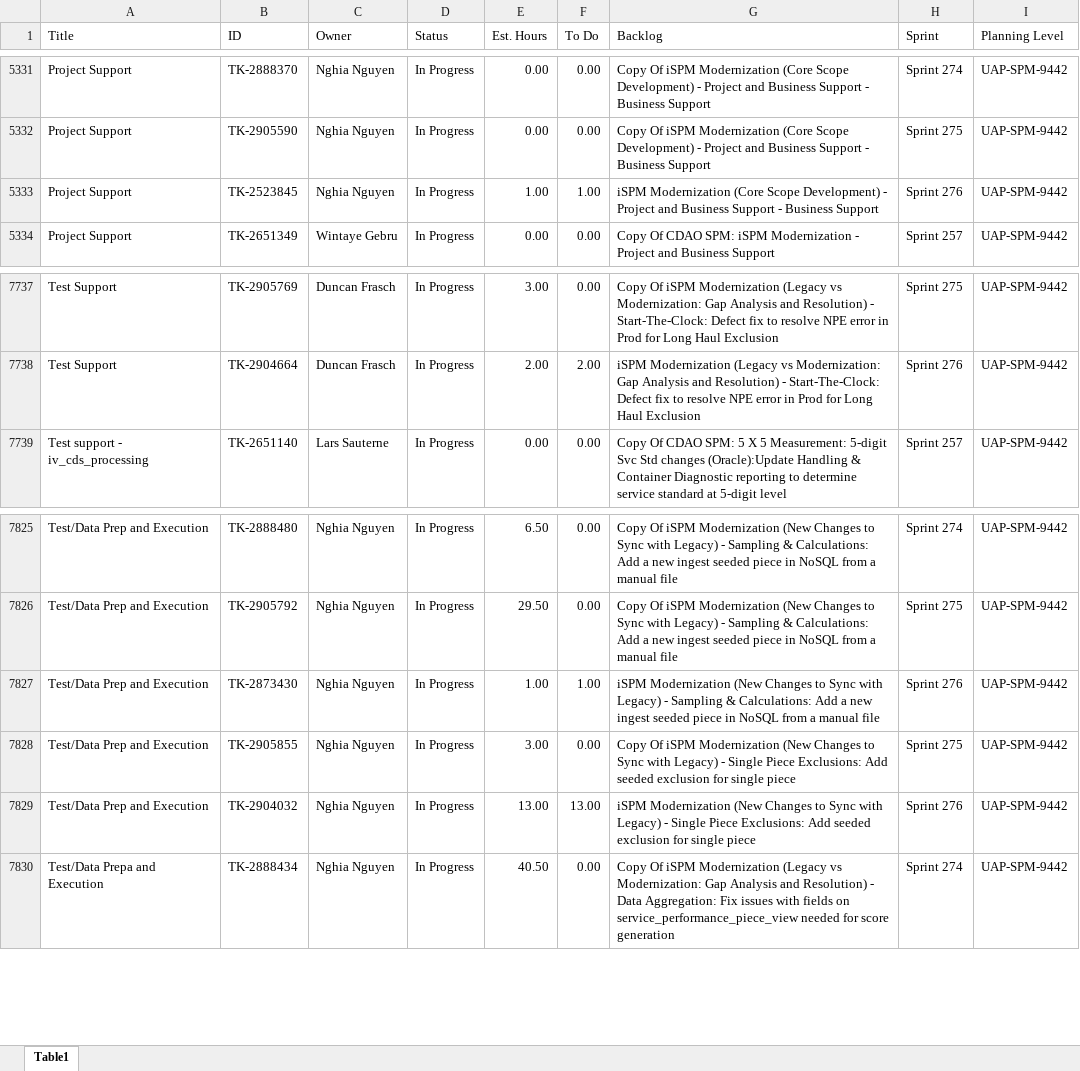
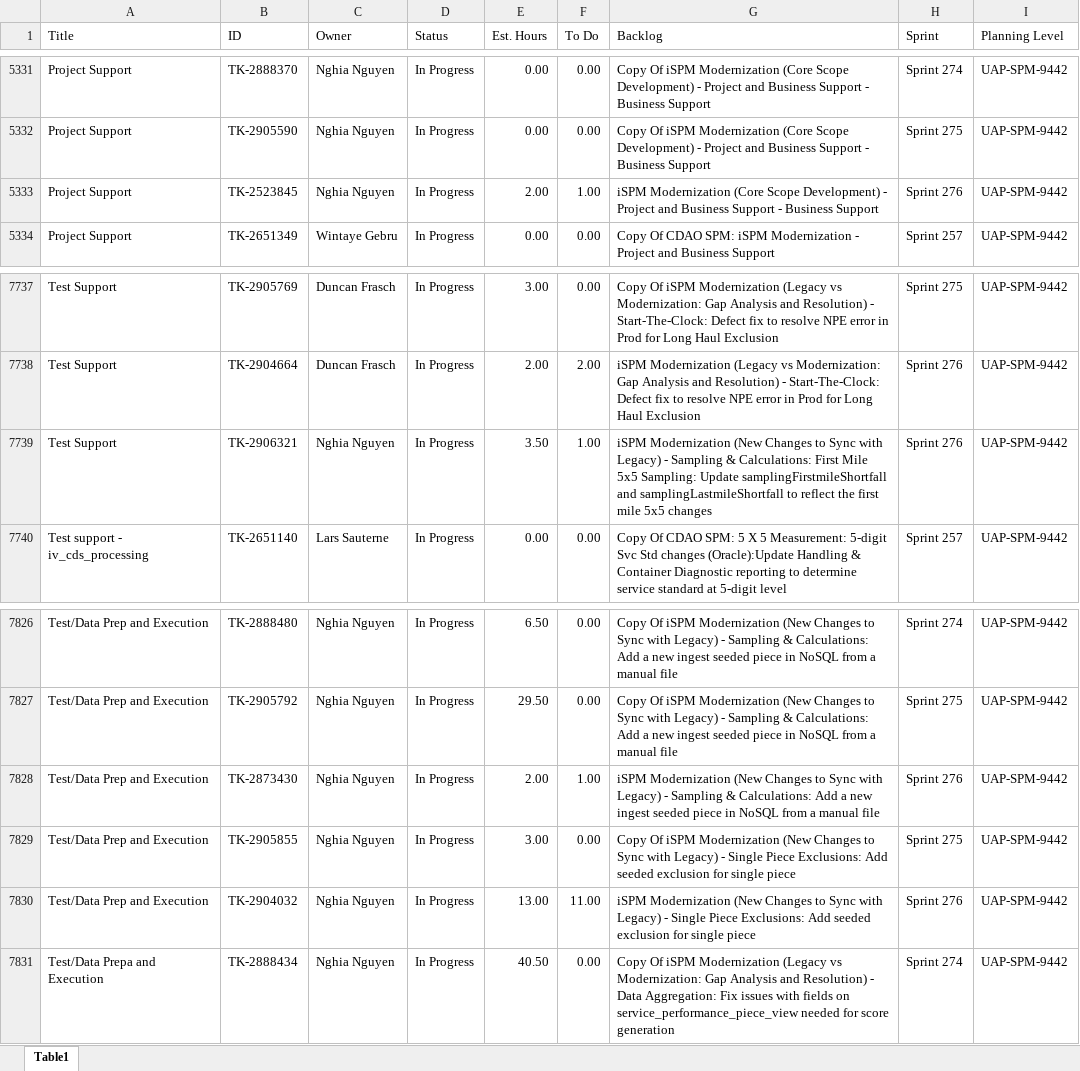
Before and after one commit to usps-dataeng/versionone-dashboard, an Excel workbook: tasklist_UAPSPM9442.xlsx, sheet Table1, drawn as a sheet; only a part is shown, gaps mark what is left out; values as stored, in another font and other column widths than the file's, no borders; addresses are those after the commit; the diff names each change by its address in the sheet, - before the commit and + after, or states it on an @@ line.

Commit message:
Auto-update task_quicklist.xlsx

```diff
--- a/tasklist_UAPSPM9442.xlsx (sheet Table1)
+++ b/tasklist_UAPSPM9442.xlsx (sheet Table1)
-E5333 (Est. Hours): 1.00
+E5333 (Est. Hours): 2.00
+row 7739: Test Support | TK-2906321 | Nghia Nguyen | In Progress | 3.50 | 1.00 | iSPM Modernization (New Changes to Sync with Legacy) - Sampling & Calculations: First Mile 5x5 Sampling: Update samplingFirstmileShortfall and samplingLastmileShortfall to reflect the first mile 5x5 changes | Sprint 276 | UAP-SPM-9442
-E7828 (Est. Hours): 1.00
+E7828 (Est. Hours): 2.00
-F7830 (To Do): 13.00
+F7830 (To Do): 11.00
```
Also changed, not shown: tasklist_CDAS6441.xlsx, tasklist_EDS4834.xlsx, 5 other files.
